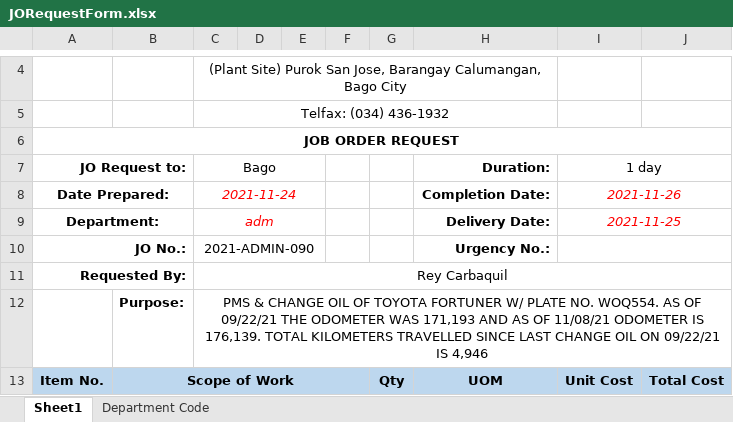
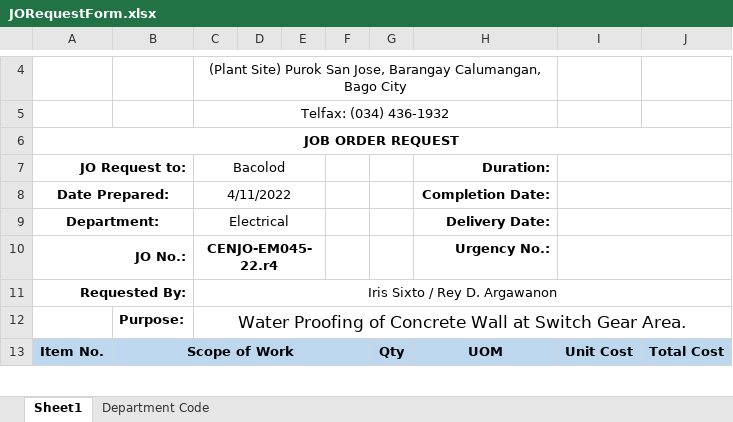
Before and after one commit to JonahBenares/purchasing, an Excel workbook: uploads/excel/JORequestForm.xlsx, sheet Sheet1, drawn as a sheet; only a part is shown, gaps mark what is left out; values as stored, in another font and other column widths than the file's, no borders; charts and pictures not drawn; the diff covers the shown part only; the diff names each change by its address in the sheet, - before the commit and + after, or states it on an @@ line.

```diff
--- a/uploads/excel/JORequestForm.xlsx (sheet Sheet1)
+++ b/uploads/excel/JORequestForm.xlsx (sheet Sheet1)
-C7: Bago
+C7: Bacolod
-I7: 1 day
+I7: (empty)
-C8 (Bacolod): 2021-11-24
+C8 (Bacolod): 4/11/2022
@@ C8:C9 italic: on → off, text colour: #FF0000 → black @@
-I8: 2021-11-26
+I8: (empty)
-C9 (Bacolod): adm
+C9 (Bacolod): Electrical
-I9: 2021-11-25
+I9: (empty)
-C10 (Bacolod): 2021-ADMIN-090
+C10 (Bacolod): CENJO-EM045-22.r4
-C10 bold: off
+C10 bold: on
-C11 (Bacolod): Rey Carbaquil
+C11 (Bacolod): Iris Sixto / Rey D. Argawanon
-C12 (Bacolod): PMS & CHANGE OIL OF TOYOTA FORTUNER W/ PLATE NO. WOQ554. AS OF 09/22/21 THE ODOMETER WAS 171,193 AND AS OF 11/08/21 ODOMETER IS 176,139. TOTAL KILOMETERS TRAVELLED SINCE LAST CHANGE OIL ON 09/22/21 IS 4,946
+C12 (Bacolod): Water Proofing of Concrete Wall at Switch Gear Area.
@@ C12 text size: larger @@
```
Also changed, not shown: 9 added rows, 2 removed rows, 4 edited cells, cell formats and merged cells elsewhere in this sheet, charts or pictures, AOQ.xlsx, JOI Summary.xlsx, 31 other files.
